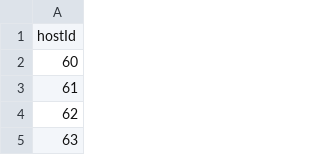
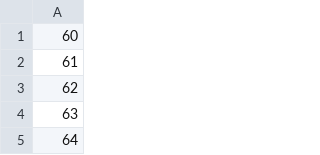
Before and after one commit to AtiChetsurakul/miniGroup5MDD, a CSV file: useData/export_host_id.csv, drawn as a sheet; only a part is shown; the shorter side is filled out with more unchanged rows; the diff names each change by its address in the sheet, - before the commit and + after, or states it on an @@ line.

```diff
--- a/useData/export_host_id.csv
+++ b/useData/export_host_id.csv
-row 1: hostId
```
Also changed, not shown: useData/export_renter_id.csv, 6 other files.
